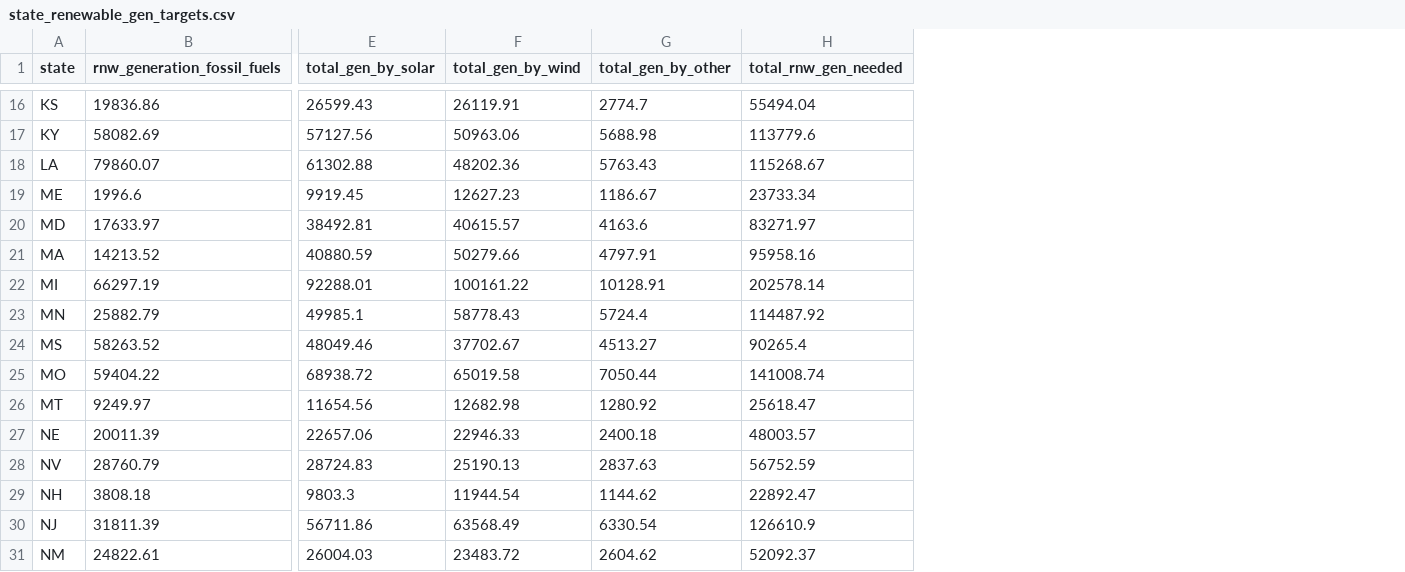
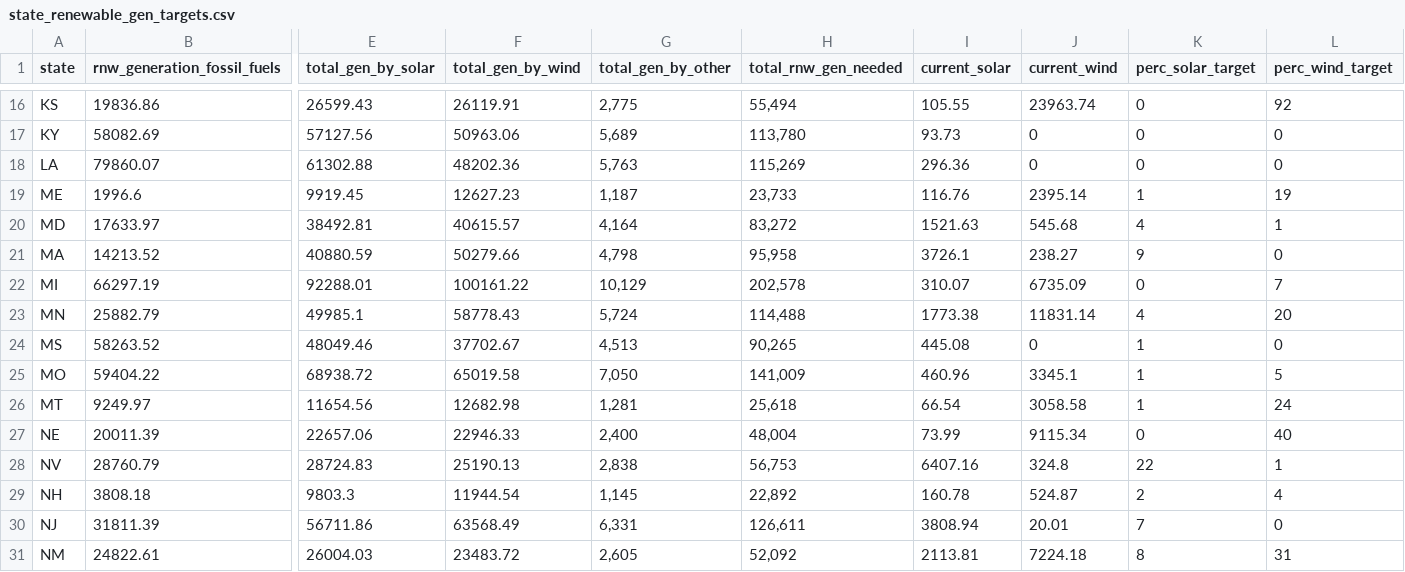
Before and after one commit to chihacknight/decarbonize-my-state, a CSV file: data/raw/state_renewable_gen_targets.csv, drawn as a sheet; only a part is shown, gaps mark what is left out; the diff covers the shown part only; the diff names each change by its address in the sheet, - before the commit and + after, or states it on an @@ line.

```diff
--- a/data/raw/state_renewable_gen_targets.csv
+++ b/data/raw/state_renewable_gen_targets.csv
+column I (current_solar), rows 16-31: 105.55 | 93.73 | 296.36 | 116.76 | 1521.63 | 3726.1 | 310.07 | 1773.38 | 445.08 | 460.96 | 66.54 | 73.99 | 6407.16 | 160.78 | 3808.94 | 2113.81
+column J (current_wind), rows 16-31: 23963.74 | 0 | 0 | 2395.14 | 545.68 | 238.27 | 6735.09 | 11831.14 | 0 | 3345.1 | 3058.58 | 9115.34 | 324.8 | 524.87 | 20.01 | 7224.18
+column K (perc_solar_target), rows 16-31: 0 | 0 | 0 | 1 | 4 | 9 | 0 | 4 | 1 | 1 | 1 | 0 | 22 | 2 | 7 | 8
+column L (perc_wind_target), rows 16-31: 92 | 0 | 0 | 19 | 1 | 0 | 7 | 20 | 0 | 5 | 24 | 40 | 1 | 4 | 0 | 31
-G16 (total_gen_by_other): 2774.7
+G16 (total_gen_by_other): 2,775
-H16 (total_rnw_gen_needed): 55494.04
+H16 (total_rnw_gen_needed): 55,494
-G17 (total_gen_by_other): 5688.98
+G17 (total_gen_by_other): 5,689
-H17 (total_rnw_gen_needed): 113779.6
+H17 (total_rnw_gen_needed): 113,780
-G18 (total_gen_by_other): 5763.43
+G18 (total_gen_by_other): 5,763
-H18 (total_rnw_gen_needed): 115268.67
+H18 (total_rnw_gen_needed): 115,269
-G19 (total_gen_by_other): 1186.67
+G19 (total_gen_by_other): 1,187
-H19 (total_rnw_gen_needed): 23733.34
+H19 (total_rnw_gen_needed): 23,733
-G20 (total_gen_by_other): 4163.6
+G20 (total_gen_by_other): 4,164
-H20 (total_rnw_gen_needed): 83271.97
+H20 (total_rnw_gen_needed): 83,272
-G21 (total_gen_by_other): 4797.91
+G21 (total_gen_by_other): 4,798
-H21 (total_rnw_gen_needed): 95958.16
+H21 (total_rnw_gen_needed): 95,958
-G22 (total_gen_by_other): 10128.91
+G22 (total_gen_by_other): 10,129
-H22 (total_rnw_gen_needed): 202578.14
+H22 (total_rnw_gen_needed): 202,578
-G23 (total_gen_by_other): 5724.4
+G23 (total_gen_by_other): 5,724
-H23 (total_rnw_gen_needed): 114487.92
+H23 (total_rnw_gen_needed): 114,488
-G24 (total_gen_by_other): 4513.27
+G24 (total_gen_by_other): 4,513
-H24 (total_rnw_gen_needed): 90265.4
+H24 (total_rnw_gen_needed): 90,265
-G25 (total_gen_by_other): 7050.44
+G25 (total_gen_by_other): 7,050
-H25 (total_rnw_gen_needed): 141008.74
+H25 (total_rnw_gen_needed): 141,009
-G26 (total_gen_by_other): 1280.92
+G26 (total_gen_by_other): 1,281
-H26 (total_rnw_gen_needed): 25618.47
+H26 (total_rnw_gen_needed): 25,618
-G27 (total_gen_by_other): 2400.18
+G27 (total_gen_by_other): 2,400
-H27 (total_rnw_gen_needed): 48003.57
+H27 (total_rnw_gen_needed): 48,004
-G28 (total_gen_by_other): 2837.63
+G28 (total_gen_by_other): 2,838
-H28 (total_rnw_gen_needed): 56752.59
+H28 (total_rnw_gen_needed): 56,753
-G29 (total_gen_by_other): 1144.62
+G29 (total_gen_by_other): 1,145
-H29 (total_rnw_gen_needed): 22892.47
+H29 (total_rnw_gen_needed): 22,892
-G30 (total_gen_by_other): 6330.54
+G30 (total_gen_by_other): 6,331
-H30 (total_rnw_gen_needed): 126610.9
+H30 (total_rnw_gen_needed): 126,611
-G31 (total_gen_by_other): 2604.62
+G31 (total_gen_by_other): 2,605
-H31 (total_rnw_gen_needed): 52092.37
+H31 (total_rnw_gen_needed): 52,092
```
Also changed, not shown: 66 edited cells elsewhere in this file.
